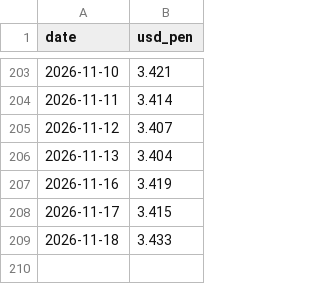
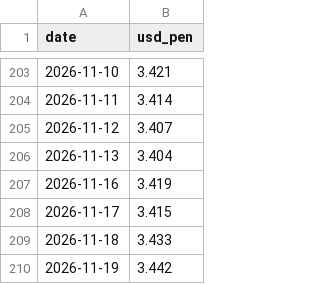
Before and after one commit to acm02-a/pen-radar, a CSV file: data/history.csv, drawn as a sheet; only a part is shown, gaps mark what is left out; the diff names each change by its address in the sheet, - before the commit and + after, or states it on an @@ line.

```diff
--- a/data/history.csv
+++ b/data/history.csv
+row 210: 2026-11-19 | 3.442
```
Also changed, not shown: 3 other files.
